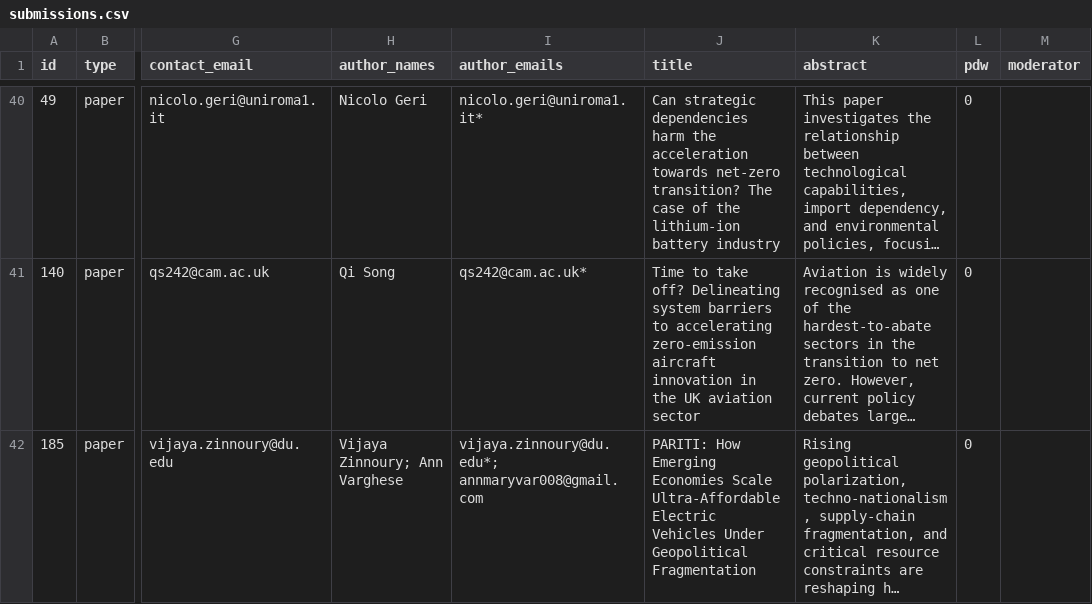
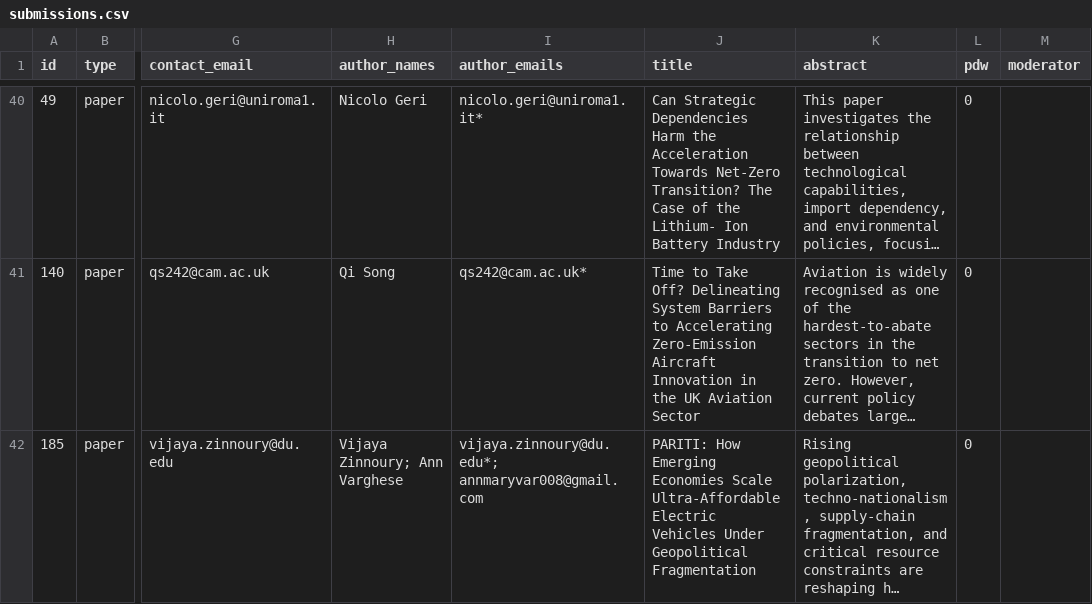
Before and after one commit to OxfordISA/Schedule, a CSV file: data/submissions.csv, drawn as a sheet; only a part is shown, gaps mark what is left out; long unchanged cells end in …; the diff covers the shown part only; the diff names each change by its address in the sheet, - before the commit and + after, or states it on an @@ line.

```diff
--- a/data/submissions.csv
+++ b/data/submissions.csv
-J40 (title): Can strategic dependencies harm the acceleration towards net-zero transition? The case of the lithium-ion battery industry
+J40 (title): Can Strategic Dependencies Harm the Acceleration Towards Net-Zero Transition? The Case of the Lithium- Ion Battery Industry
-J41 (title): Time to take off? Delineating system barriers to accelerating zero-emission aircraft innovation in the UK aviation sector
+J41 (title): Time to Take Off? Delineating System Barriers to Accelerating Zero-Emission Aircraft Innovation in the UK Aviation Sector
```
Also changed, not shown: 1 added row and 65 edited cells elsewhere in this file, data/schedule.csv, data/session-chairs.csv, 1 other file.
